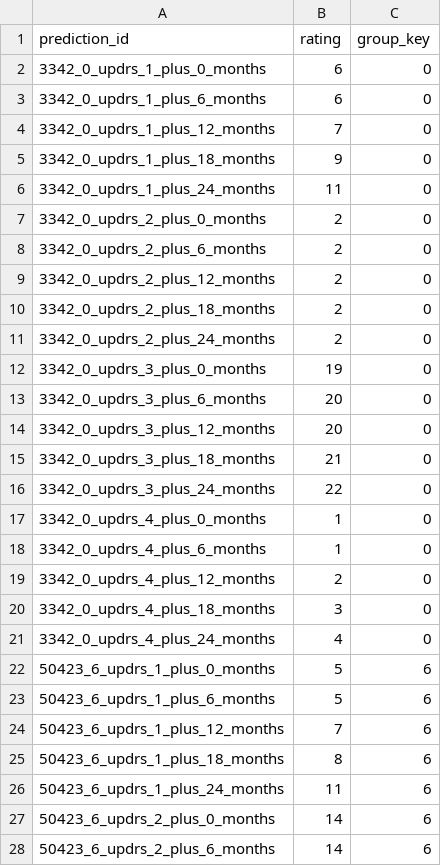
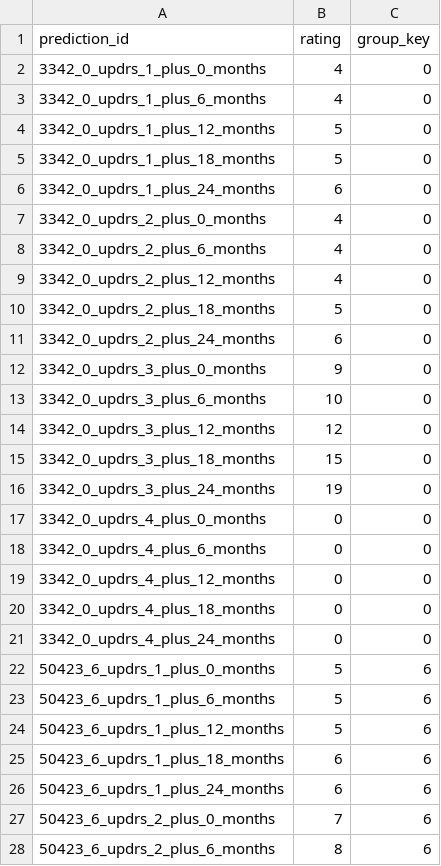
Before and after one commit to carloscastmar/Parkinson-s-Disease-Progression-Prediction, a CSV file: submission.csv, drawn as a sheet; only a part is shown; the diff covers the shown part only.

```diff
--- a/submission.csv
+++ b/submission.csv
@@ -1,28 +1,28 @@
 prediction_id,rating,group_key
-3342_0_updrs_1_plus_0_months,6,0
-3342_0_updrs_1_plus_6_months,6,0
-3342_0_updrs_1_plus_12_months,7,0
-3342_0_updrs_1_plus_18_months,9,0
-3342_0_updrs_1_plus_24_months,11,0
-3342_0_updrs_2_plus_0_months,2,0
-3342_0_updrs_2_plus_6_months,2,0
-3342_0_updrs_2_plus_12_months,2,0
-3342_0_updrs_2_plus_18_months,2,0
-3342_0_updrs_2_plus_24_months,2,0
-3342_0_updrs_3_plus_0_months,19,0
-3342_0_updrs_3_plus_6_months,20,0
-3342_0_updrs_3_plus_12_months,20,0
-3342_0_updrs_3_plus_18_months,21,0
-3342_0_updrs_3_plus_24_months,22,0
-3342_0_updrs_4_plus_0_months,1,0
-3342_0_updrs_4_plus_6_months,1,0
-3342_0_updrs_4_plus_12_months,2,0
-3342_0_updrs_4_plus_18_months,3,0
-3342_0_updrs_4_plus_24_months,4,0
+3342_0_updrs_1_plus_0_months,4,0
+3342_0_updrs_1_plus_6_months,4,0
+3342_0_updrs_1_plus_12_months,5,0
+3342_0_updrs_1_plus_18_months,5,0
+3342_0_updrs_1_plus_24_months,6,0
+3342_0_updrs_2_plus_0_months,4,0
+3342_0_updrs_2_plus_6_months,4,0
+3342_0_updrs_2_plus_12_months,4,0
+3342_0_updrs_2_plus_18_months,5,0
+3342_0_updrs_2_plus_24_months,6,0
+3342_0_updrs_3_plus_0_months,9,0
+3342_0_updrs_3_plus_6_months,10,0
+3342_0_updrs_3_plus_12_months,12,0
+3342_0_updrs_3_plus_18_months,15,0
+3342_0_updrs_3_plus_24_months,19,0
+3342_0_updrs_4_plus_0_months,0,0
+3342_0_updrs_4_plus_6_months,0,0
+3342_0_updrs_4_plus_12_months,0,0
+3342_0_updrs_4_plus_18_months,0,0
+3342_0_updrs_4_plus_24_months,0,0
 50423_6_updrs_1_plus_0_months,5,6
 50423_6_updrs_1_plus_6_months,5,6
-50423_6_updrs_1_plus_12_months,7,6
-50423_6_updrs_1_plus_18_months,8,6
-50423_6_updrs_1_plus_24_months,11,6
-50423_6_updrs_2_plus_0_months,14,6
-50423_6_updrs_2_plus_6_months,14,6
+50423_6_updrs_1_plus_12_months,5,6
+50423_6_updrs_1_plus_18_months,6,6
+50423_6_updrs_1_plus_24_months,6,6
+50423_6_updrs_2_plus_0_months,7,6
+50423_6_updrs_2_plus_6_months,8,6
```
Also changed, not shown: 11 edited cells elsewhere in this file, 18 other files.
